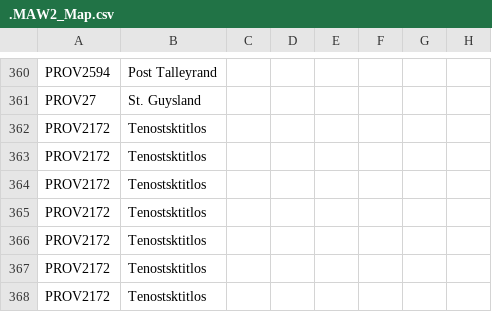
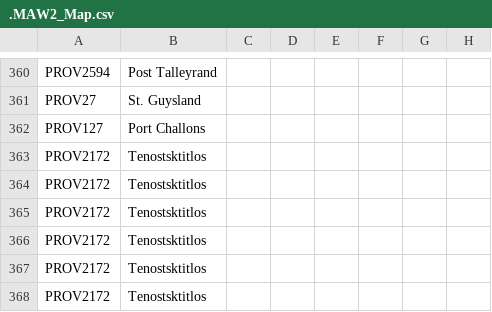
Before and after one commit to The-Question-Asker/MAW2, a CSV file: MAW2/localisation/.MAW2_Map.csv, drawn as a sheet; only a part is shown, gaps mark what is left out; the diff names each change by its address in the sheet, - before the commit and + after, or states it on an @@ line.

Commit message:
Update .MAW2_Map.csv

```diff
--- a/MAW2/localisation/.MAW2_Map.csv
+++ b/MAW2/localisation/.MAW2_Map.csv
-A362: PROV2172
+A362: PROV127
-B362: Tenostsktitlos
+B362: Port Challons
```
